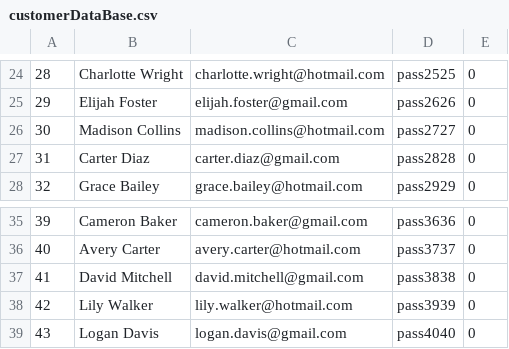
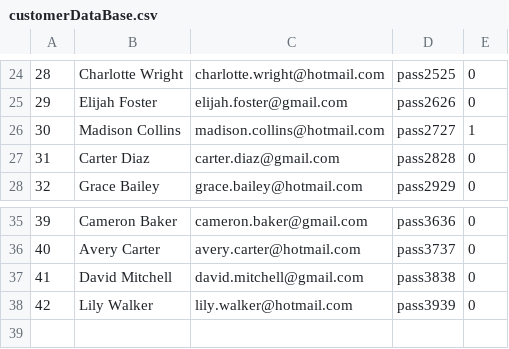
Before and after one commit to umerghafoor/Open-Inventory, a CSV file: InventorySysytem-GUI/DataBases/customerDataBase.csv, drawn as a sheet; only a part is shown, gaps mark what is left out.

```diff
--- a/InventorySysytem-GUI/DataBases/customerDataBase.csv
+++ b/InventorySysytem-GUI/DataBases/customerDataBase.csv
@@ -25,3 +25,3 @@
 29,Elijah Foster,elijah.foster@gmail.com,pass2626,0
-30,Madison Collins,madison.collins@hotmail.com,pass2727,0
+30,Madison Collins,madison.collins@hotmail.com,pass2727,1
 31,Carter Diaz,carter.diaz@gmail.com,pass2828,0
@@ -38,2 +38 @@
 42,Lily Walker,lily.walker@hotmail.com,pass3939,0
-43,Logan Davis,logan.davis@gmail.com,pass4040,0
```
Also changed, not shown: InventorySysytem-GUI/DataBases/ItemDataBase.csv, InventorySysytem-GUI/DataBases/log.csv, 19 other files.
